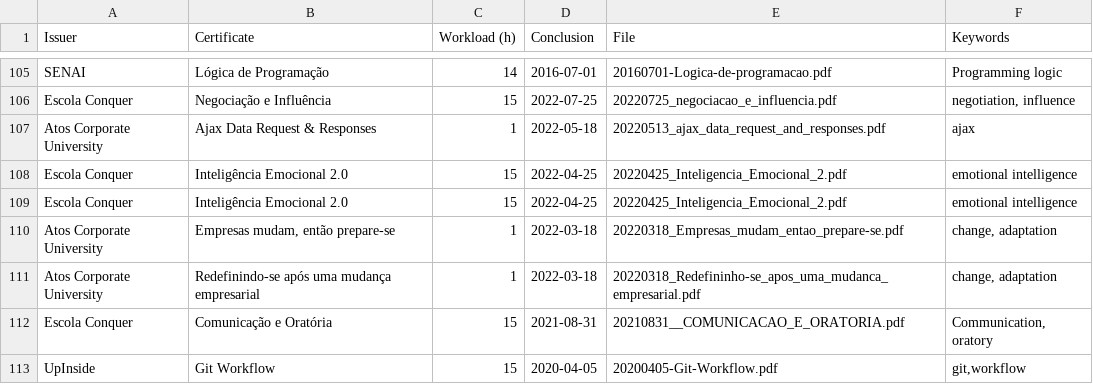
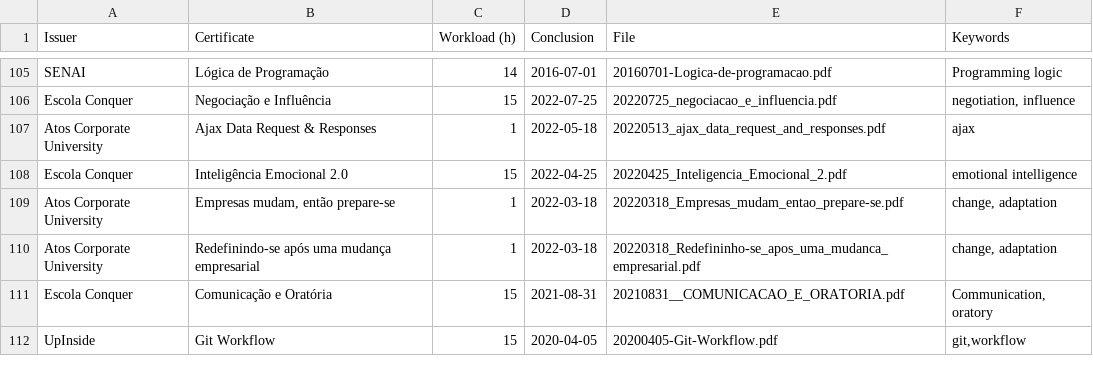
Before and after one commit to georgemaia/certificados-repo, a CSV file: files/certificados.csv, drawn as a sheet; only a part is shown, gaps mark what is left out.

Commit message:
remocao duplicidade curso inteligencia emocional 2.0

```diff
--- a/files/certificados.csv
+++ b/files/certificados.csv
@@ -108,3 +108,2 @@ Atos Corporate University,"Ajax Data Request & Responses",1,2022-05-18,20220513_
 Escola Conquer,Inteligência Emocional 2.0,15,2022-04-25,20220425_Inteligencia_Emocional_2.pdf,emotional intelligence
-Escola Conquer,Inteligência Emocional 2.0,15,2022-04-25,20220425_Inteligencia_Emocional_2.pdf,emotional intelligence
 Atos Corporate University,"Empresas mudam, então prepare-se",1,2022-03-18,20220318_Empresas_mudam_entao_prepare-se.pdf,"change, adaptation"
```
